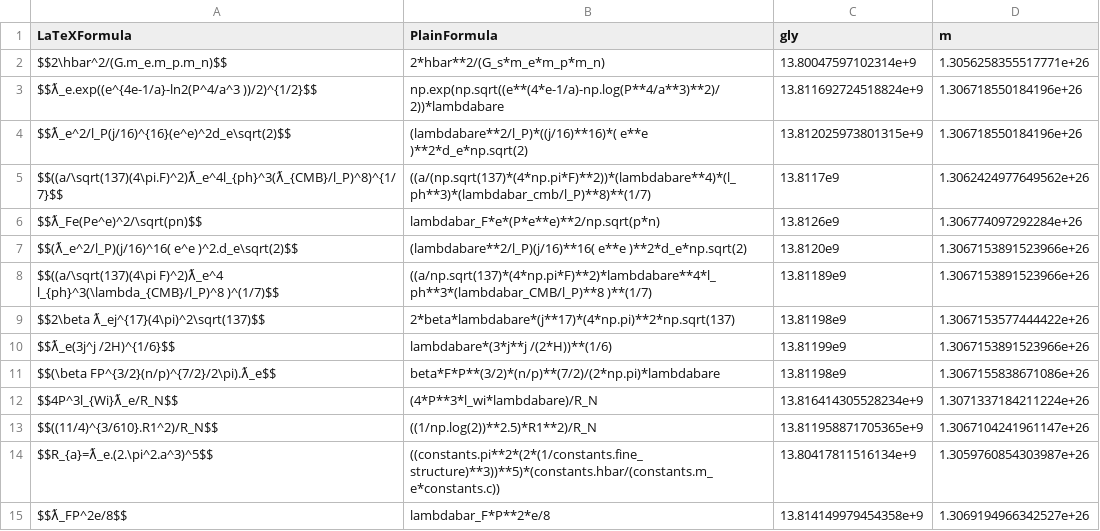
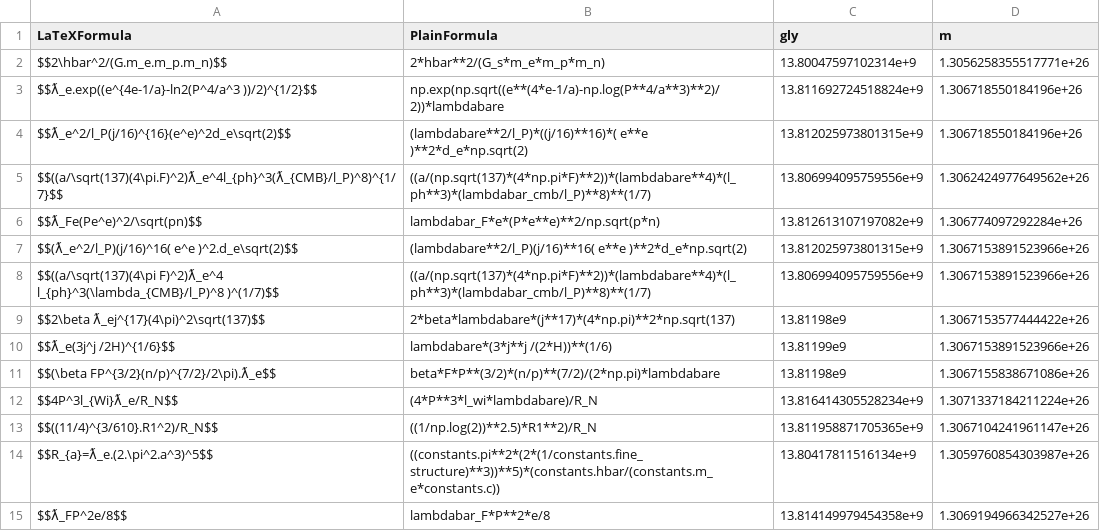
Before and after one commit to LaGuer/hubble-table, a CSV file: hubble-table.csv, drawn as a sheet; only a part is shown.

Commit message:
Update hubble-table.csv

```diff
--- a/hubble-table.csv
+++ b/hubble-table.csv
@@ -4,6 +4,6 @@ $$ƛ_e.exp((e^{4e-1/a}-ln2(P^4/a^3 ))/2)^{1/2}$$, np.exp(np.sqrt((e**(4*e-1/a)-n
 $$ƛ_e^2/l_P(j/16)^{16}(e^e)^2d_e\sqrt(2)$$, 	(lambdabare**2/l_P)*((j/16)**16)*( e**e )**2*d_e*np.sqrt(2), 13.812025973801315e+9,  	1.306718550184196e+26 	
-$$((a/\sqrt(137)(4\pi.F)^2)ƛ_e^4l_{ph}^3(ƛ_{CMB}/l_P)^8)^{1/7}$$, ((a/(np.sqrt(137)*(4*np.pi*F)**2))*(lambdabare**4)*(l_ph**3)*(lambdabar_cmb/l_P)**8)**(1/7), 13.8117e9, 1.3062424977649562e+26
-$$ƛ_Fe(Pe^e)^2/\sqrt(pn)$$, lambdabar_F*e*(P*e**e)**2/np.sqrt(p*n), 13.8126e9, 1.306774097292284e+26
-$$(ƛ_e^2/l_P)(j/16)^16( e^e )^2.d_e\sqrt(2)$$, (lambdabare**2/l_P)(j/16)**16( e**e )**2*d_e*np.sqrt(2), 13.8120e9, 1.3067153891523966e+26
-$$((a/\sqrt(137)(4\pi F)^2)ƛ_e^4 l_{ph}^3(\lambda_{CMB}/l_P)^8 )^(1/7)$$, ((a/np.sqrt(137)*(4*np.pi*F)**2)*lambdabare**4*l_ph**3*(lambdabar_CMB/l_P)**8 )**(1/7), 13.81189e9, 1.3067153891523966e+26
+$$((a/\sqrt(137)(4\pi.F)^2)ƛ_e^4l_{ph}^3(ƛ_{CMB}/l_P)^8)^{1/7}$$, ((a/(np.sqrt(137)*(4*np.pi*F)**2))*(lambdabare**4)*(l_ph**3)*(lambdabar_cmb/l_P)**8)**(1/7), 13.806994095759556e+9, 1.3062424977649562e+26
+$$ƛ_Fe(Pe^e)^2/\sqrt(pn)$$, lambdabar_F*e*(P*e**e)**2/np.sqrt(p*n), 13.812613107197082e+9, 1.306774097292284e+26
+$$(ƛ_e^2/l_P)(j/16)^16( e^e )^2.d_e\sqrt(2)$$, (lambdabare**2/l_P)(j/16)**16( e**e )**2*d_e*np.sqrt(2), 13.812025973801315e+9, 1.3067153891523966e+26
+$$((a/\sqrt(137)(4\pi F)^2)ƛ_e^4 l_{ph}^3(\lambda_{CMB}/l_P)^8 )^(1/7)$$, ((a/(np.sqrt(137)*(4*np.pi*F)**2))*(lambdabare**4)*(l_ph**3)*(lambdabar_cmb/l_P)**8)**(1/7), 13.806994095759556e+9, 1.3067153891523966e+26
 $$2\beta ƛ_ej^{17}(4\pi)^2\sqrt(137)$$, 2*beta*lambdabare*(j**17)*(4*np.pi)**2*np.sqrt(137),  13.81198e9, 1.3067153577444422e+26
```
